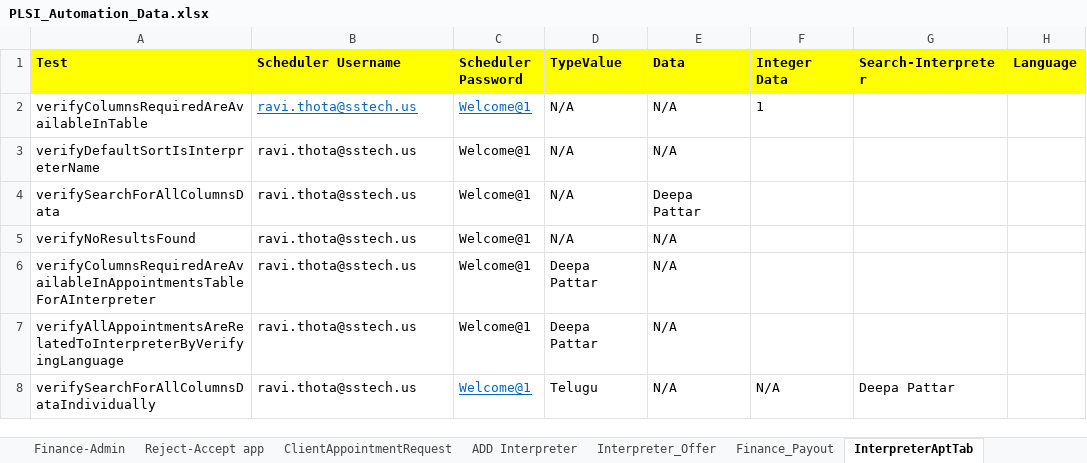
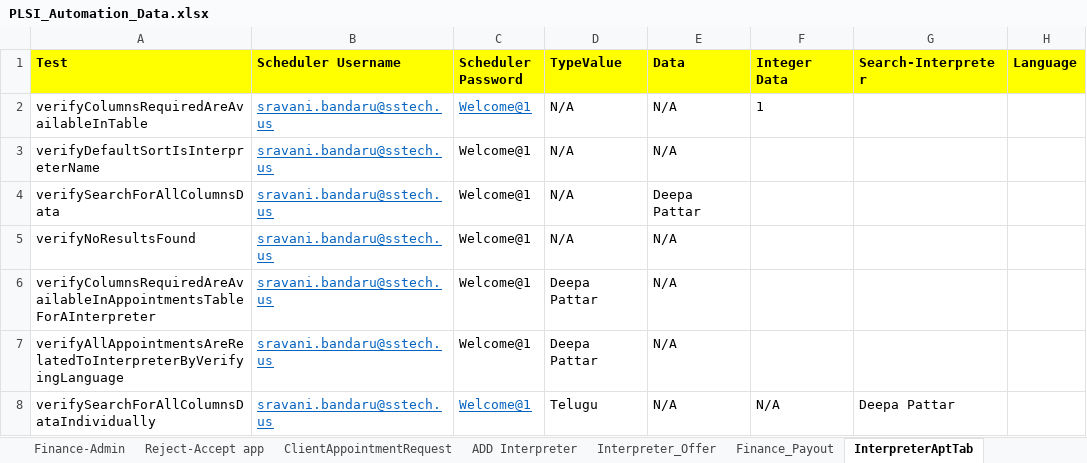
Before and after one commit to bheemarao-m595/PLSIAutomationBaseDemoPipeline, an Excel workbook: target/test-classes/data/PLSI_Automation_Data.xlsx, sheet InterpreterAptTab, drawn as a sheet; values as stored, in another font and other column widths than the file's, no borders; the diff names each change by its address in the sheet, - before the commit and + after, or states it on an @@ line.

```diff
--- a/target/test-classes/data/PLSI_Automation_Data.xlsx (sheet InterpreterAptTab)
+++ b/target/test-classes/data/PLSI_Automation_Data.xlsx (sheet InterpreterAptTab)
-B2:B8 (Scheduler Username): ravi.thota@sstech.us
+B2:B8 (Scheduler Username): sravani.bandaru@sstech.us
@@ B3:B8 underline: off → on, text colour: black → #0563C1 @@
```
Also changed, not shown: sheet Finance-Admin, sheet Finance_Payout, 8 other files.
